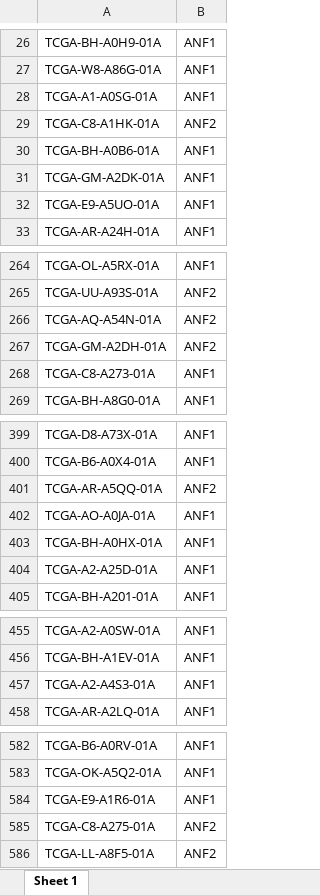
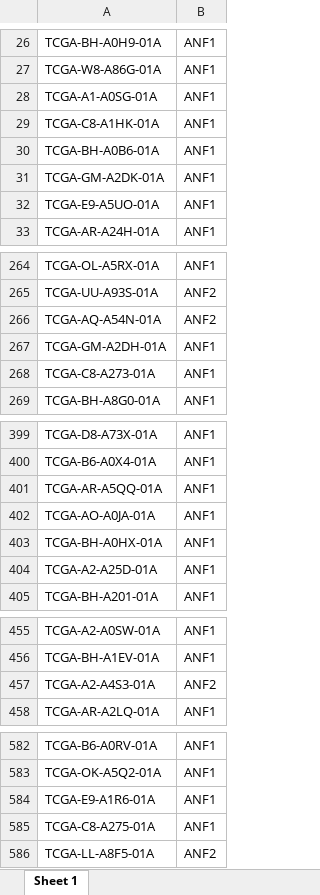
Before and after one commit to sionaris/MultiOmicsSurvey, an Excel workbook: Results/single_algorithm/ANF/ANF_TCGA_RNAseq-CNV-Methylation-miRNA-SNPs_eval_on_transNEO_clusterings.xlsx, sheet Sheet 1, drawn as a sheet; only a part is shown, gaps mark what is left out; values as stored, in another font and other column widths than the file's, no borders; the diff names each change by its address in the sheet, - before the commit and + after, or states it on an @@ line.

```diff
--- a/Results/single_algorithm/ANF/ANF_TCGA_RNAseq-CNV-Methylation-miRNA-SNPs_eval_on_transNEO_clusterings.xlsx (sheet Sheet 1)
+++ b/Results/single_algorithm/ANF/ANF_TCGA_RNAseq-CNV-Methylation-miRNA-SNPs_eval_on_transNEO_clusterings.xlsx (sheet Sheet 1)
-B29: ANF2
+B29: ANF1
-B267: ANF2
+B267: ANF1
-B401: ANF2
+B401: ANF1
-B457: ANF1
+B457: ANF2
-B585: ANF2
+B585: ANF1
```
Also changed, not shown: 2 other files.
